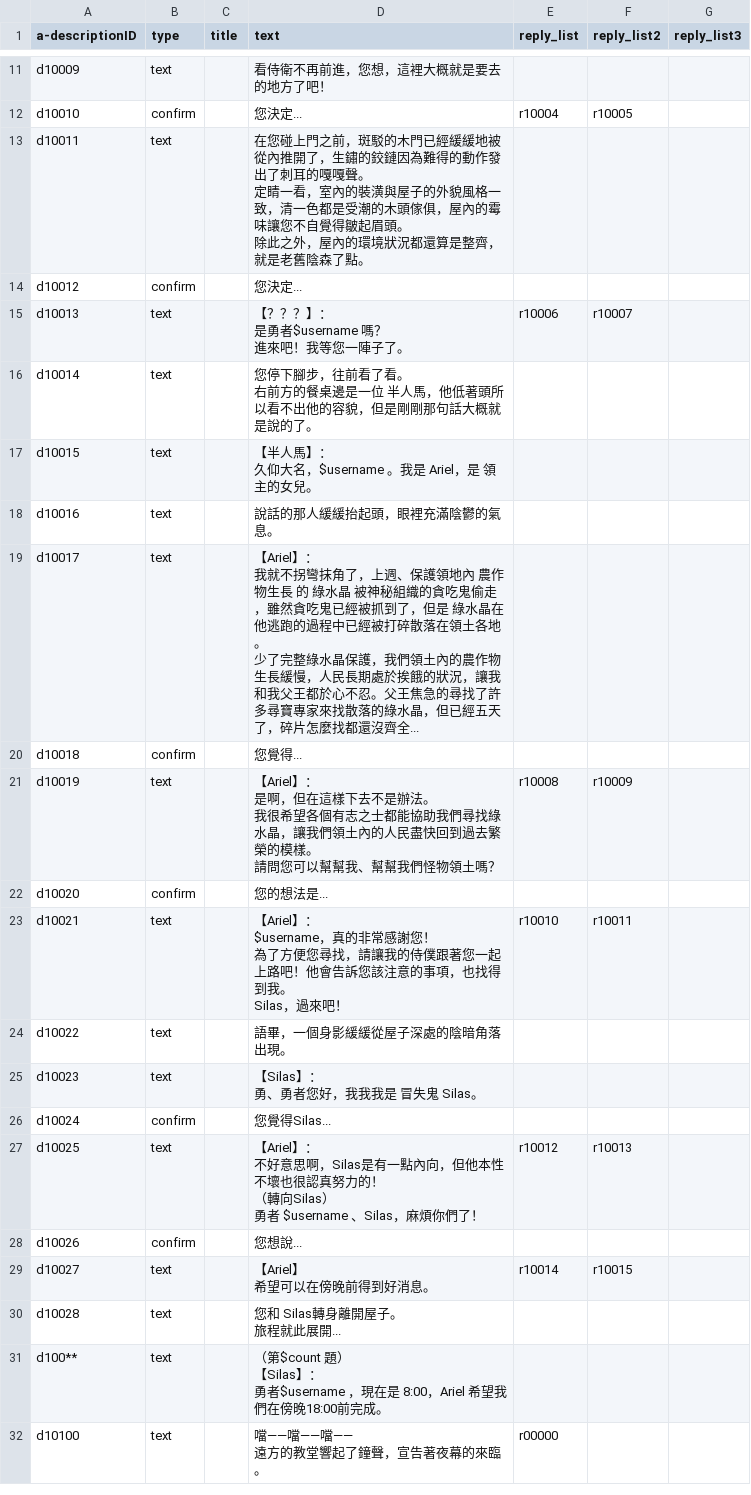
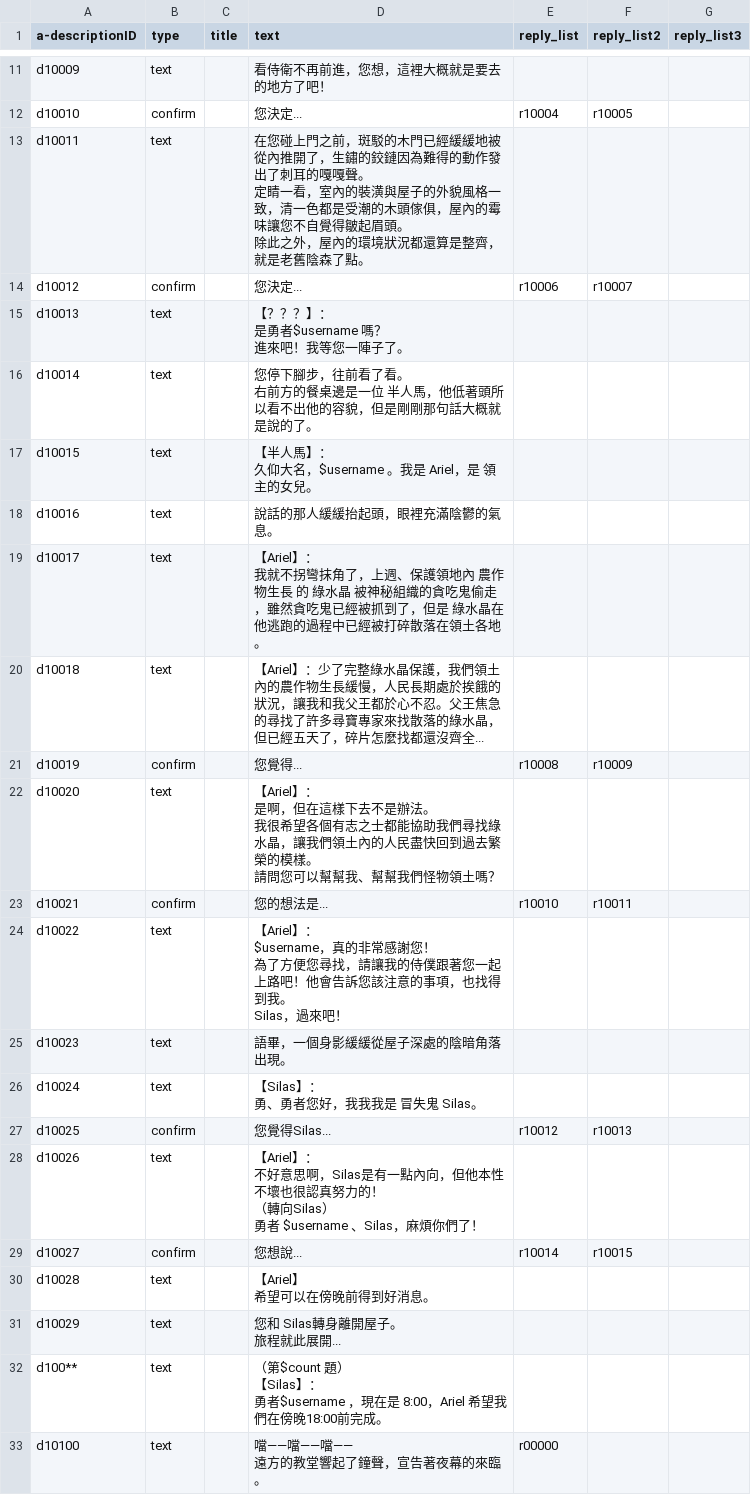
Before and after one commit to lai86423/Line_chatbot, a CSV file: d1.csv, drawn as a sheet; only a part is shown, gaps mark what is left out.

```diff
--- a/d1.csv
+++ b/d1.csv
@@ -21,6 +21,6 @@ d10011,text,,"在您碰上門之前，斑駁的木門已經緩緩地被從內推
 除此之外，屋內的環境狀況都還算是整齊，就是老舊陰森了點。",,,
-d10012,confirm,,您決定...,,,
-d10013,text,,"【？？？】：
-是勇者$username 嗎？
-進來吧！我等您一陣子了。",r10006,r10007,
+d10012,confirm,,您決定...,r10006,r10007,
+d10013,text,,"【？？？】：
+是勇者$username 嗎？
+進來吧！我等您一陣子了。",,,
 d10014,text,,"您停下腳步，往前看了看。
@@ -30,28 +30,28 @@ d10015,text,,"【半人馬】：
 d10016,text,,說話的那人緩緩抬起頭，眼裡充滿陰鬱的氣息。,,,
-d10017,text,,"【Ariel】：
-我就不拐彎抹角了，上週、保護領地內 農作物生長 的 綠水晶 被神秘組織的貪吃鬼偷走，雖然貪吃鬼已經被抓到了，但是 綠水晶在他逃跑的過程中已經被打碎散落在領土各地。
-少了完整綠水晶保護，我們領土內的農作物生長緩慢，人民長期處於挨餓的狀況，讓我和我父王都於心不忍。父王焦急的尋找了許多尋寶專家來找散落的綠水晶，但已經五天了，碎片怎麼找都還沒齊全...",,,
-d10018,confirm,,您覺得...,,,
-d10019,text,,"【Ariel】：
-是啊，但在這樣下去不是辦法。
-我很希望各個有志之士都能協助我們尋找綠水晶，讓我們領土內的人民盡快回到過去繁榮的模樣。
-請問您可以幫幫我、幫幫我們怪物領土嗎？",r10008,r10009,
-d10020,confirm,,您的想法是...,,,
-d10021,text,,"【Ariel】：
-$username，真的非常感謝您！
-為了方便您尋找，請讓我的侍僕跟著您一起上路吧！他會告訴您該注意的事項，也找得到我。
-Silas，過來吧！",r10010,r10011,
-d10022,text,,語畢，一個身影緩緩從屋子深處的陰暗角落出現。,,,
-d10023,text,,"【Silas】：
-勇、勇者您好，我我我是 冒失鬼 Silas。",,,
-d10024,confirm,,您覺得Silas...,,,
-d10025,text,,"【Ariel】：
-不好意思啊，Silas是有一點內向，但他本性不壞也很認真努力的！
-（轉向Silas）
-勇者 $username 、Silas，麻煩你們了！",r10012,r10013,
-d10026,confirm,,您想說...,,,
-d10027,text,,"【Ariel】
-希望可以在傍晚前得到好消息。",r10014,r10015,
-d10028,text,,"您和 Silas轉身離開屋子。
-旅程就此展開...",,,
+d10017,text,,"【Ariel】：
+我就不拐彎抹角了，上週、保護領地內 農作物生長 的 綠水晶 被神秘組織的貪吃鬼偷走，雖然貪吃鬼已經被抓到了，但是 綠水晶在他逃跑的過程中已經被打碎散落在領土各地。",,,
+d10018,text,,【Ariel】：少了完整綠水晶保護，我們領土內的農作物生長緩慢，人民長期處於挨餓的狀況，讓我和我父王都於心不忍。父王焦急的尋找了許多尋寶專家來找散落的綠水晶，但已經五天了，碎片怎麼找都還沒齊全...,,,
+d10019,confirm,,您覺得...,r10008,r10009,
+d10020,text,,"【Ariel】：
+是啊，但在這樣下去不是辦法。
+我很希望各個有志之士都能協助我們尋找綠水晶，讓我們領土內的人民盡快回到過去繁榮的模樣。
+請問您可以幫幫我、幫幫我們怪物領土嗎？",,,
+d10021,confirm,,您的想法是...,r10010,r10011,
+d10022,text,,"【Ariel】：
+$username，真的非常感謝您！
+為了方便您尋找，請讓我的侍僕跟著您一起上路吧！他會告訴您該注意的事項，也找得到我。
+Silas，過來吧！",,,
+d10023,text,,語畢，一個身影緩緩從屋子深處的陰暗角落出現。,,,
+d10024,text,,"【Silas】：
+勇、勇者您好，我我我是 冒失鬼 Silas。",,,
+d10025,confirm,,您覺得Silas...,r10012,r10013,
+d10026,text,,"【Ariel】：
+不好意思啊，Silas是有一點內向，但他本性不壞也很認真努力的！
+（轉向Silas）
+勇者 $username 、Silas，麻煩你們了！",,,
+d10027,confirm,,您想說...,r10014,r10015,
+d10028,text,,"【Ariel】
+希望可以在傍晚前得到好消息。",,,
+d10029,text,,"您和 Silas轉身離開屋子。
+旅程就此展開...",,,
 d100**,text,,"（第$count 題）
```
Also changed, not shown: r1.csv, 2 other files.
